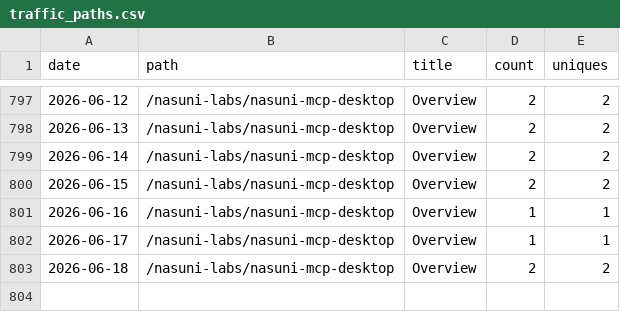
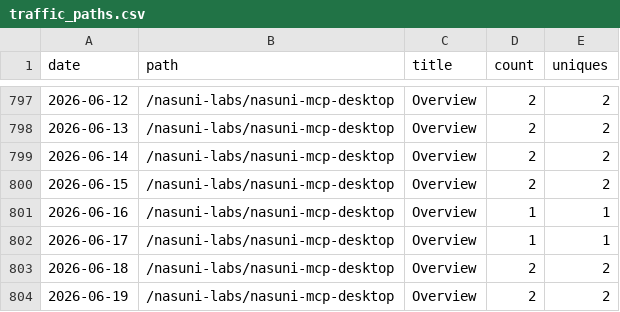
Before and after one commit to nasuni-labs/nasuni-mcp-desktop, a CSV file: data/traffic_paths.csv, drawn as a sheet; only a part is shown, gaps mark what is left out; the diff names each change by its address in the sheet, - before the commit and + after, or states it on an @@ line.

```diff
--- a/data/traffic_paths.csv
+++ b/data/traffic_paths.csv
+row 804: 2026-06-19 | /nasuni-labs/nasuni-mcp-desktop | Overview | 2 | 2
```
Also changed, not shown: data/traffic_clones.csv, data/traffic_referrers.csv, 1 other file.
